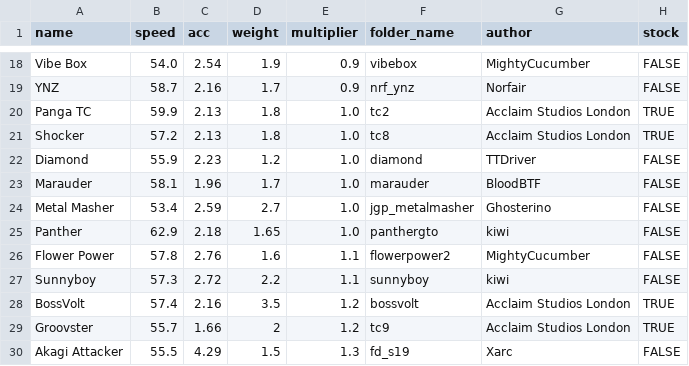
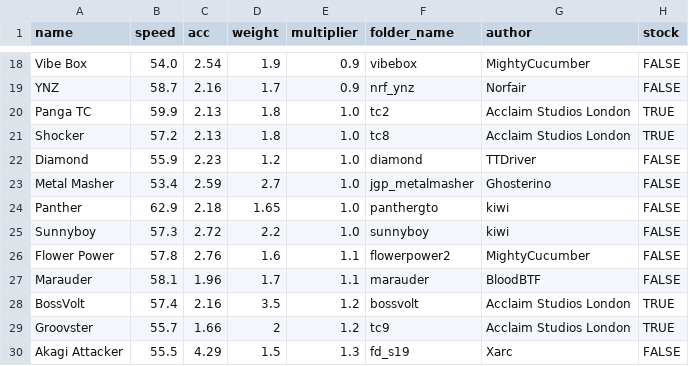
Before and after one commit to Re-Volt-America/RVA-Data, a CSV file: models/cars/advanced.csv, drawn as a sheet; only a part is shown, gaps mark what is left out; removed rows and columns are numbered as before the commit, all else as after; the diff names each change by its address in the sheet, - before the commit and + after, or states it on an @@ line.

Commit message:
Balance changes for new cars before season start
Blacklight: 1.3 -> 1.0
Triton: 1.2 -> 1.0
Marauder: 1.0 -> 1.1
Sunnyboy: 1.1 -> 1.0
Hi-Roller: 1.1 -> 0.9
Jackal: 0.8 -> 0.9
Sideswipe: 0.8 -> 0.9

```diff
--- a/models/cars/advanced.csv
+++ b/models/cars/advanced.csv
-row 23: Marauder | 58.1 | 1.96 | 1.7 | 1.0 | marauder | BloodBTF | FALSE
+row 25: Sunnyboy | 57.3 | 2.72 | 2.2 | 1.0 | sunnyboy | kiwi | FALSE
-row 27: Sunnyboy | 57.3 | 2.72 | 2.2 | 1.1 | sunnyboy | kiwi | FALSE
+row 27: Marauder | 58.1 | 1.96 | 1.7 | 1.1 | marauder | BloodBTF | FALSE
```
Also changed, not shown: models/cars/amateur.csv, models/cars/semi-pro.csv, 1 other file.
